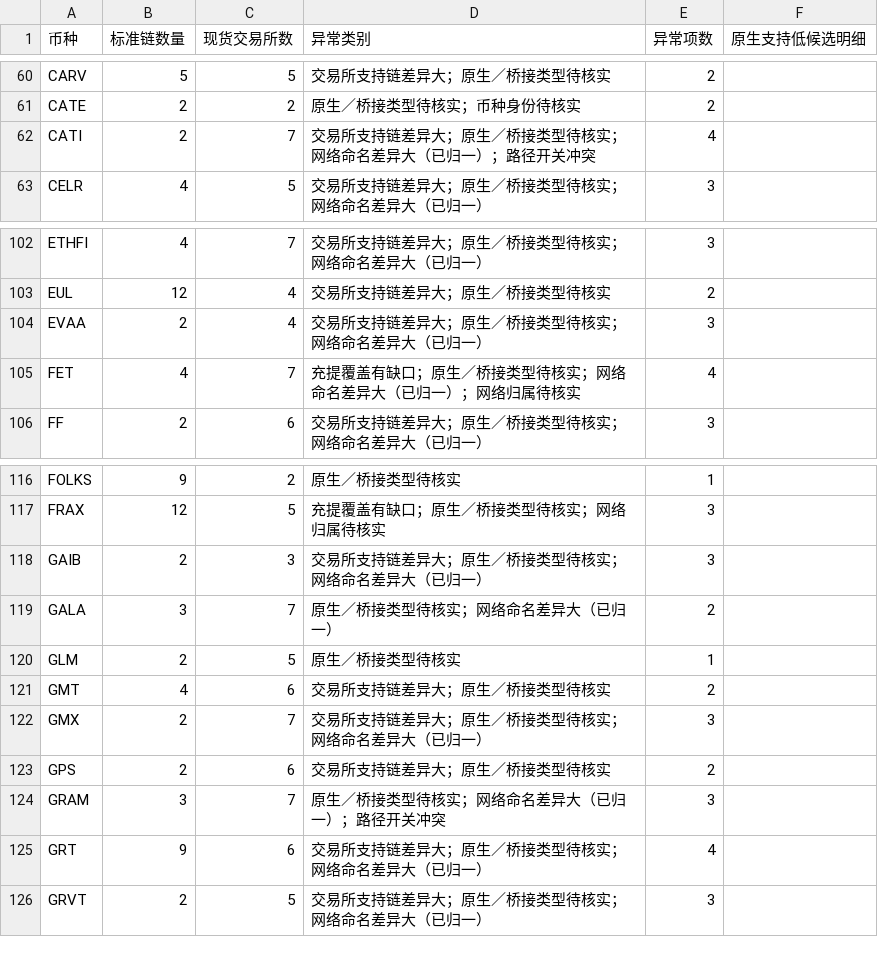
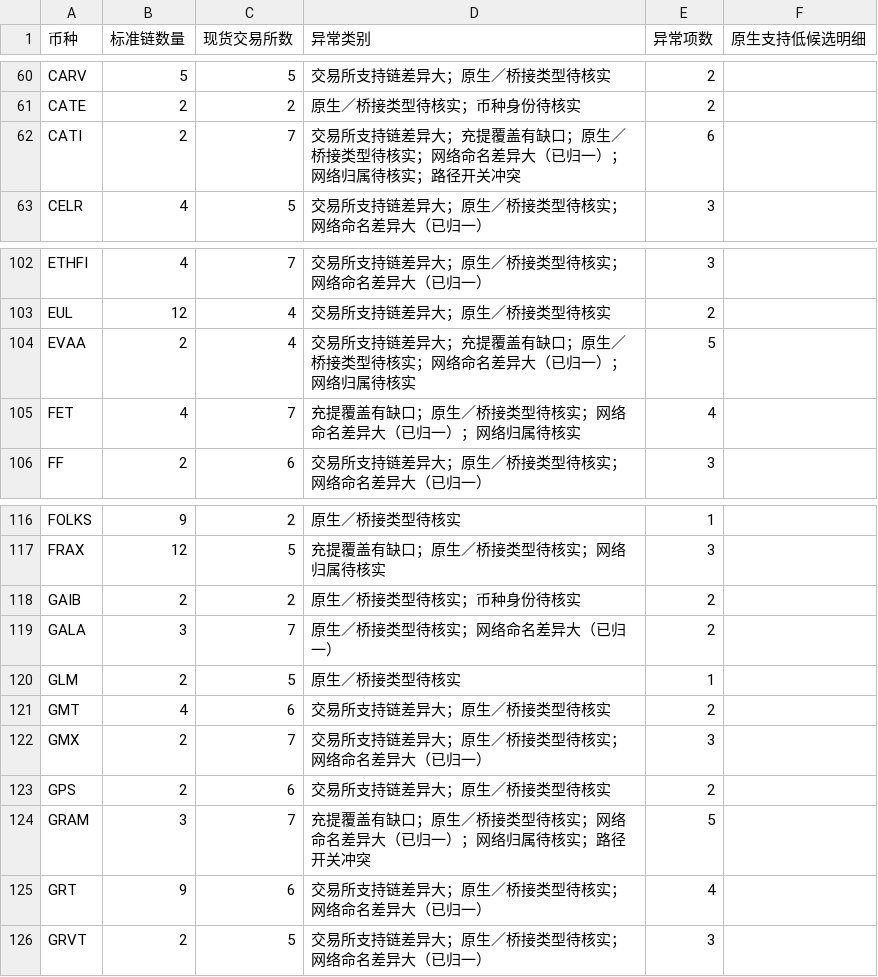
Before and after one commit to mizunoeth-me/tfund_risk_score_dashborad, a CSV file: data/multichain_summary.csv, drawn as a sheet; only a part is shown, gaps mark what is left out.

```diff
--- a/data/multichain_summary.csv
+++ b/data/multichain_summary.csv
@@ -61,3 +61,3 @@ CARV,5,5,交易所支持链差异大；原生／桥接类型待核实,2,
 CATE,2,2,原生／桥接类型待核实；币种身份待核实,2,
-CATI,2,7,交易所支持链差异大；原生／桥接类型待核实；网络命名差异大（已归一）；路径开关冲突,4,
+CATI,2,7,交易所支持链差异大；充提覆盖有缺口；原生／桥接类型待核实；网络命名差异大（已归一）；网络归属待核实；路径开关冲突,6,
 CELR,4,5,交易所支持链差异大；原生／桥接类型待核实；网络命名差异大（已归一）,3,
@@ -103,3 +103,3 @@ ETHFI,4,7,交易所支持链差异大；原生／桥接类型待核实；网络
 EUL,12,4,交易所支持链差异大；原生／桥接类型待核实,2,
-EVAA,2,4,交易所支持链差异大；原生／桥接类型待核实；网络命名差异大（已归一）,3,
+EVAA,2,4,交易所支持链差异大；充提覆盖有缺口；原生／桥接类型待核实；网络命名差异大（已归一）；网络归属待核实,5,
 FET,4,7,充提覆盖有缺口；原生／桥接类型待核实；网络命名差异大（已归一）；网络归属待核实,4,
@@ -117,3 +117,3 @@ FOLKS,9,2,原生／桥接类型待核实,1,
 FRAX,12,5,充提覆盖有缺口；原生／桥接类型待核实；网络归属待核实,3,
-GAIB,2,3,交易所支持链差异大；原生／桥接类型待核实；网络命名差异大（已归一）,3,
+GAIB,2,2,原生／桥接类型待核实；币种身份待核实,2,
 GALA,3,7,原生／桥接类型待核实；网络命名差异大（已归一）,2,
@@ -123,3 +123,3 @@ GMX,2,7,交易所支持链差异大；原生／桥接类型待核实；网络命
 GPS,2,6,交易所支持链差异大；原生／桥接类型待核实,2,
-GRAM,3,7,原生／桥接类型待核实；网络命名差异大（已归一）；路径开关冲突,3,
+GRAM,3,7,充提覆盖有缺口；原生／桥接类型待核实；网络命名差异大（已归一）；网络归属待核实；路径开关冲突,5,
 GRT,9,6,交易所支持链差异大；原生／桥接类型待核实；网络命名差异大（已归一）,4,
```
Also changed, not shown: data/asset_data_gaps.csv, data/multichain_anomalies.csv, 4 other files.
